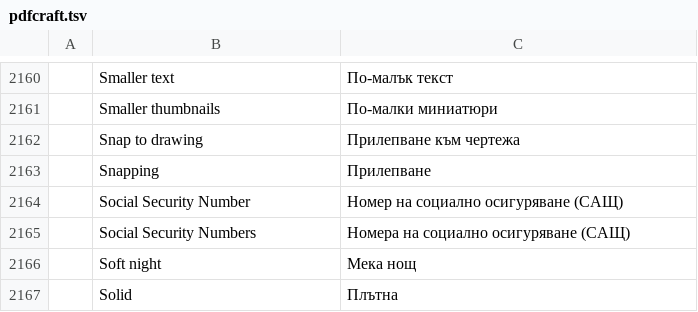
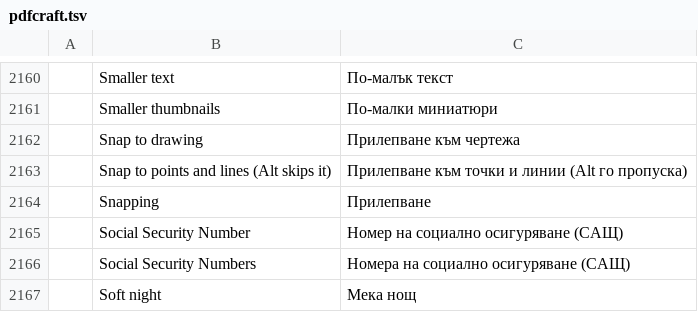
Before and after one commit to BBQ-MAN/craft-i18n, a TSV file: locales/bg/pdfcraft.tsv, drawn as a sheet; only a part is shown, gaps mark what is left out; the shorter side is filled out with more unchanged rows; the diff names each change by its address in the sheet, - before the commit and + after, or states it on an @@ line.

```diff
--- a/locales/bg/pdfcraft.tsv
+++ b/locales/bg/pdfcraft.tsv
+row 2163:  | Snap to points and lines (Alt skips it) | Прилепване към точки и линии (Alt го пропуска)
```
Also changed, not shown: locales/ar/pdfcraft.tsv, locales/kk/pdfcraft.tsv, 15 other files.
